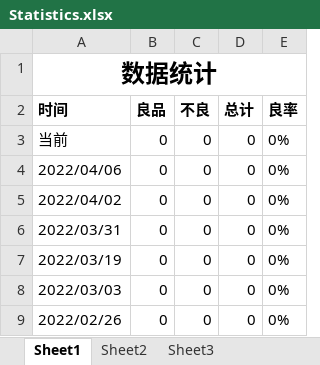
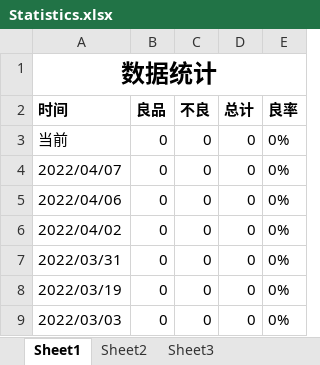
Before and after one commit to BingGitCn/VisionProject, an Excel workbook: Build/Statistics.xlsx, sheet Sheet1, drawn as a sheet; only a part is shown; the shorter side is filled out with more unchanged rows; values as stored, in another font and other column widths than the file's, no borders; the diff names each change by its address in the sheet, - before the commit and + after, or states it on an @@ line.

```diff
--- a/Build/Statistics.xlsx (sheet Sheet1)
+++ b/Build/Statistics.xlsx (sheet Sheet1)
+row 4: 2022/04/07 | 0 | 0 | 0 | 0%
```
Also changed, not shown: 15 other files.
